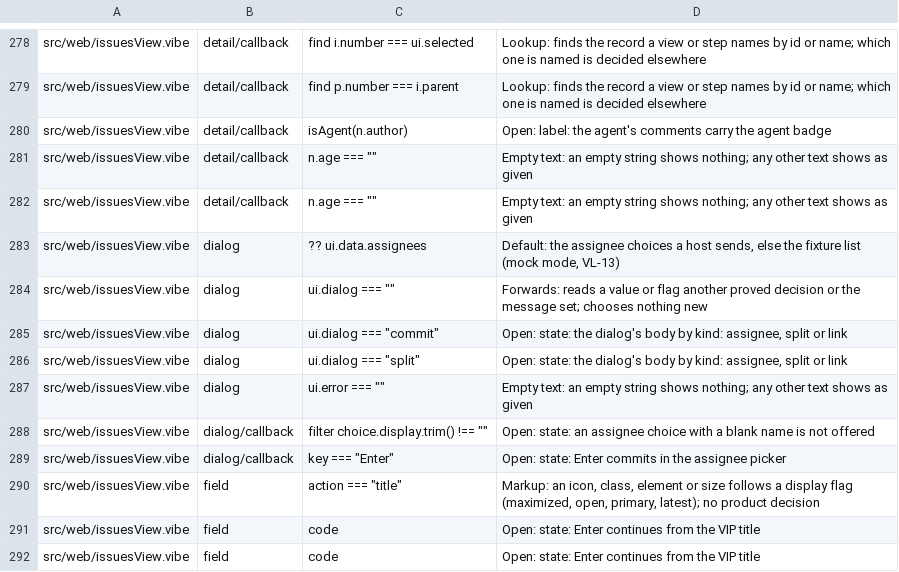
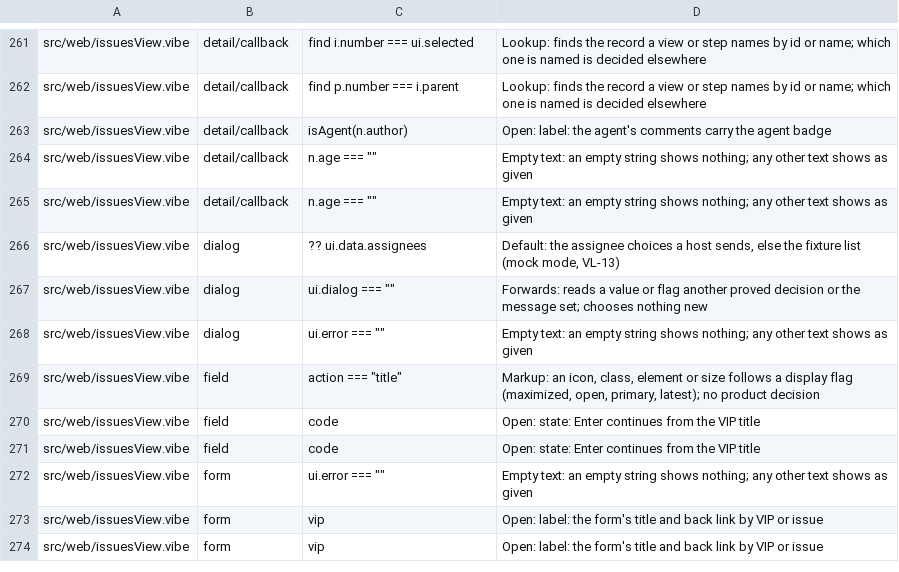
Before and after one commit to smithersai/smithers, a TSV file: apps/vibelang/verify/shell-branches.tsv, drawn as a sheet; only a part is shown, gaps mark what is left out; the shorter side is filled out with more unchanged rows; the diff covers the shown part only.

```diff
--- a/apps/vibelang/verify/shell-branches.tsv
+++ b/apps/vibelang/verify/shell-branches.tsv
@@ -284,7 +267,3 @@ src/web/issuesView.vibe	dialog	?? ui.data.assignees	Default: the assignee choice
 src/web/issuesView.vibe	dialog	ui.dialog === ""	Forwards: reads a value or flag another proved decision or the message set; chooses nothing new
-src/web/issuesView.vibe	dialog	ui.dialog === "commit"	Open: state: the dialog's body by kind: assignee, split or link
-src/web/issuesView.vibe	dialog	ui.dialog === "split"	Open: state: the dialog's body by kind: assignee, split or link
 src/web/issuesView.vibe	dialog	ui.error === ""	Empty text: an empty string shows nothing; any other text shows as given
-src/web/issuesView.vibe	dialog/callback	filter choice.display.trim() !== ""	Open: state: an assignee choice with a blank name is not offered
-src/web/issuesView.vibe	dialog/callback	key === "Enter"	Open: state: Enter commits in the assignee picker
 src/web/issuesView.vibe	field	action === "title"	Markup: an icon, class, element or size follows a display flag (maximized, open, primary, latest); no product decision
```
Also changed, not shown: 25 removed rows and 4 edited cells elsewhere in this file, 9 other files.
